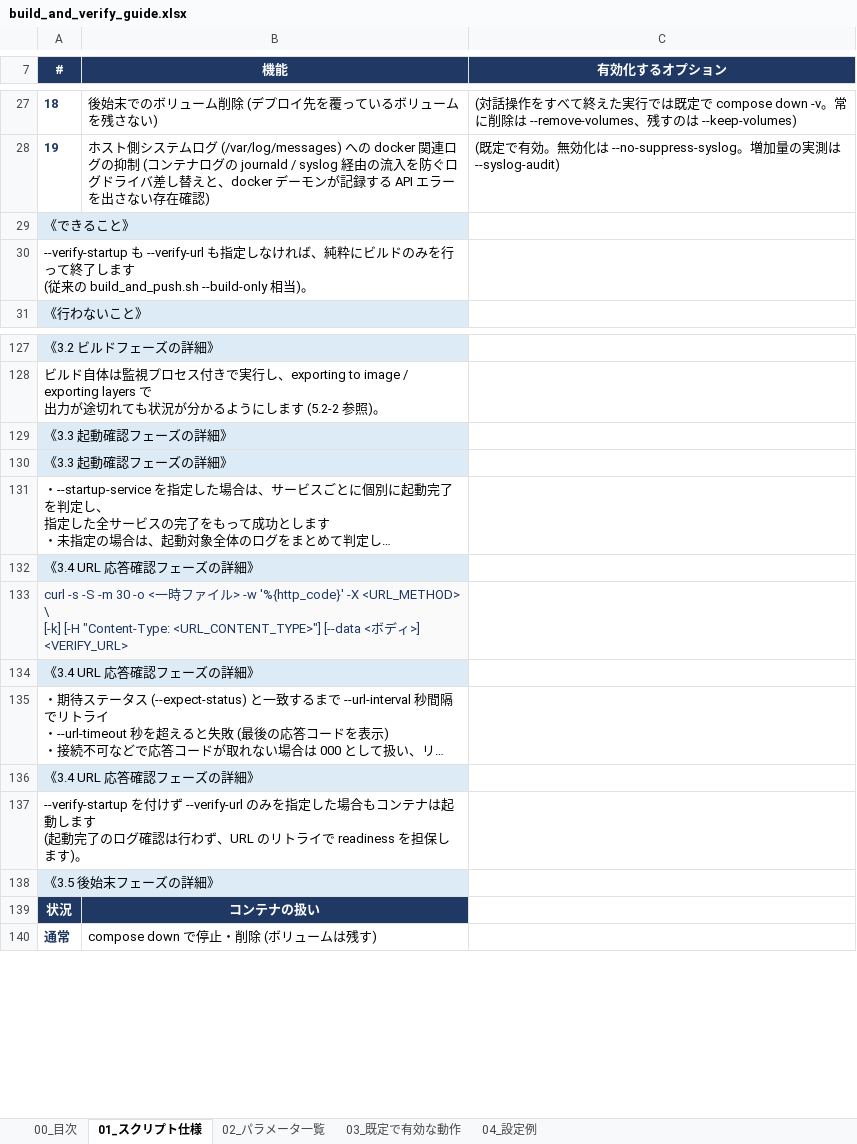
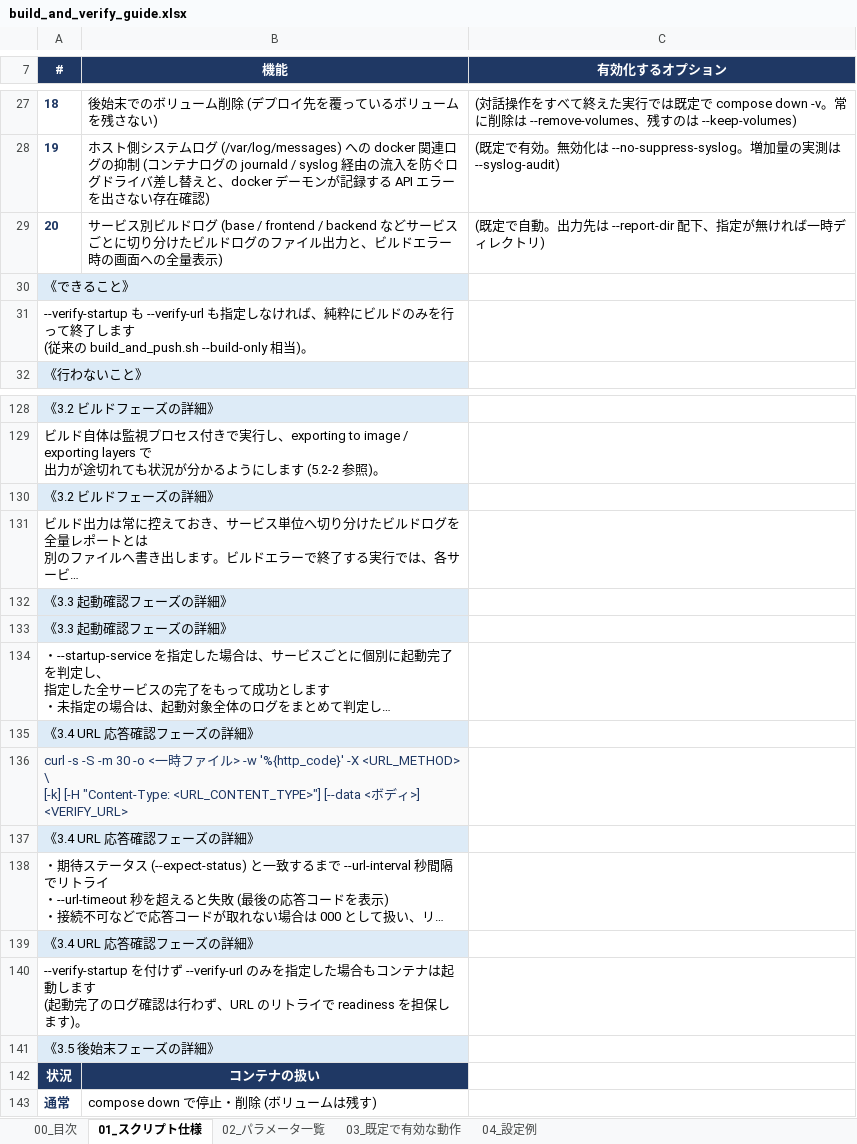
Before and after one commit to ProjectRubyRing/Container_Compose_Build_Push_v2_from_Codex, an Excel workbook: docs/build_and_verify_guide.xlsx, sheet 01_スクリプト仕様, drawn as a sheet; only a part is shown, gaps mark what is left out; long unchanged cells end in …; values as stored, in another font and other column widths than the file's, no borders; addresses are those after the commit; ↵ is a line break in a cell; the diff names each change by its address in the sheet, - before the commit and + after, or states it on an @@ line.

```diff
--- a/docs/build_and_verify_guide.xlsx (sheet 01_スクリプト仕様)
+++ b/docs/build_and_verify_guide.xlsx (sheet 01_スクリプト仕様)
+row 29: 20 | サービス別ビルドログ (base / frontend / backend などサービスごとに切り分けたビルドログのファイル出力と、ビルドエラー時の画面への全量表示) | (既定で自動。出力先は --report-dir 配下、指定が無ければ一時ディレクトリ)
@@ column A (#) renumbered between rows 130 and 139 @@
-A131:B131 fill: #DDEBF7
+A131:B131 fill: none
-A132:B132 fill: none
+A132:B132 fill: #DDEBF7
-A134:B134 fill: #FAFAFA
+A134:B134 fill: none
-A134 text colour: #1F3864
+A134 text colour: black
-A136:B136 fill: none
+A136:B136 fill: #FAFAFA
-A136 text colour: black
+A136 text colour: #1F3864
+row 140: --verify-startup を付けず --verify-url のみを指定した場合もコンテナは起動します ↵ (起動完了のログ確認は行わず、URL のリトライで readiness を担保します)。
+row 141: 《3.5 後始末フェーズの詳細》
```
Also changed, not shown: sheet 03_既定で有効な動作, sheet 00_目次, sheet 02_パラメータ一覧, docs/scripts_reference.xlsx, 6 other files.
